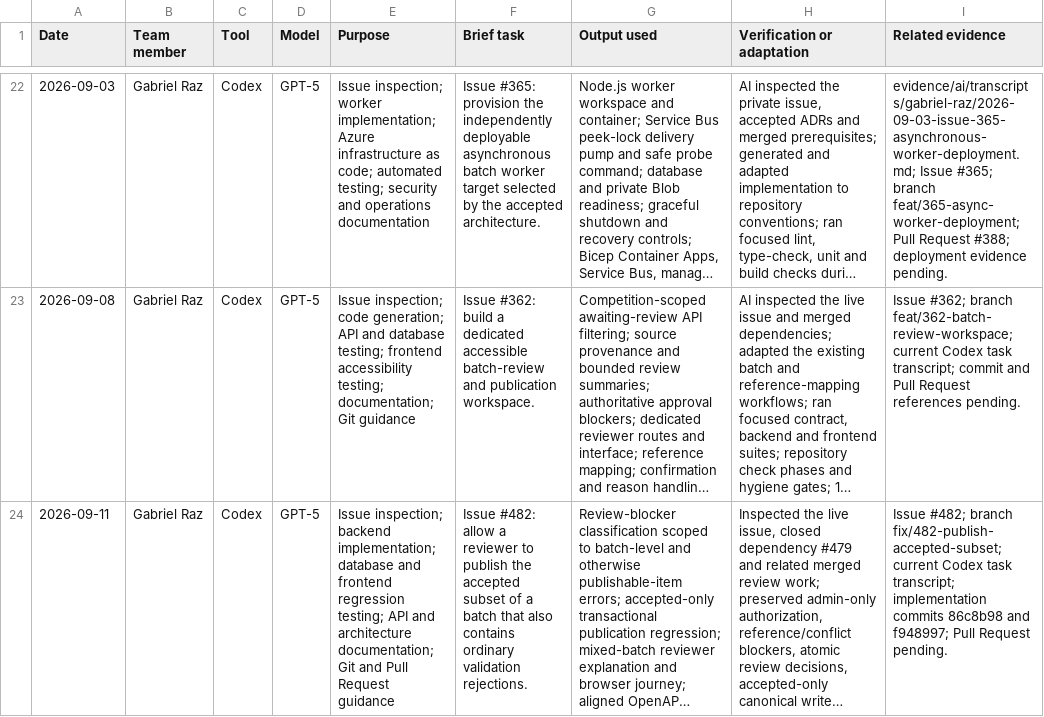
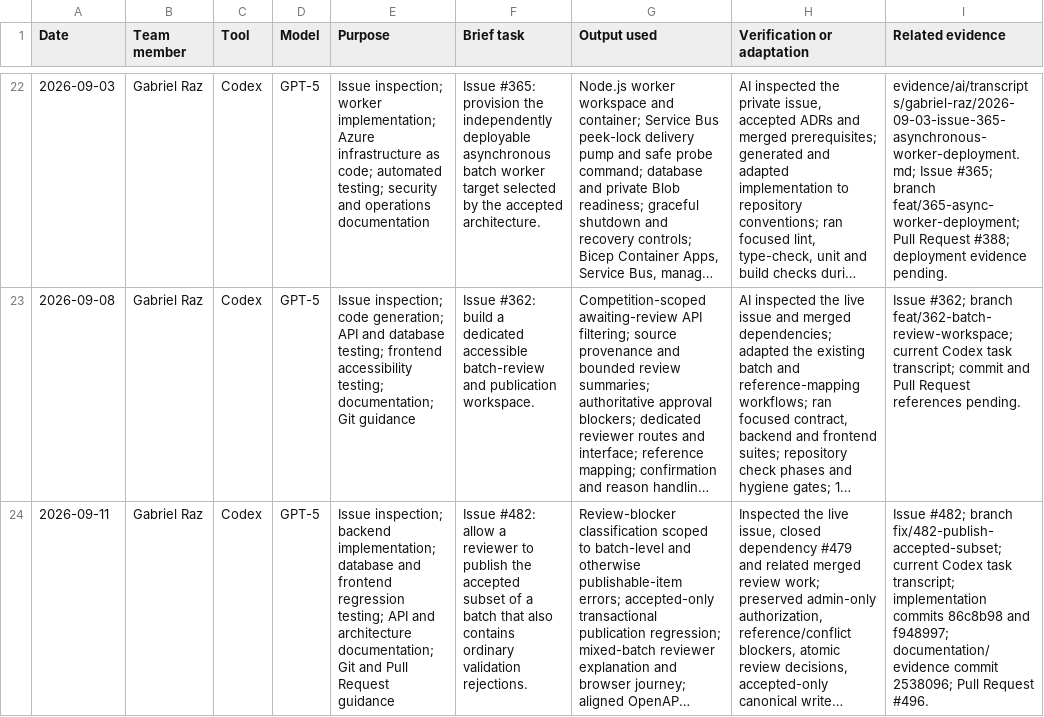
Before and after one commit to NadavSundy/Sport-Analytics-Tool, a CSV file: evidence/ai/registers/gabriel-raz.csv, drawn as a sheet; only a part is shown, gaps mark what is left out; long unchanged cells end in …; the diff names each change by its address in the sheet, - before the commit and + after, or states it on an @@ line.

```diff
--- a/evidence/ai/registers/gabriel-raz.csv
+++ b/evidence/ai/registers/gabriel-raz.csv
-I24 (Related evidence): …and f948997; Pull Request pending.
+I24 (Related evidence): …and f948997; documentation/evidence commit 2538096; Pull Request #496.
```
